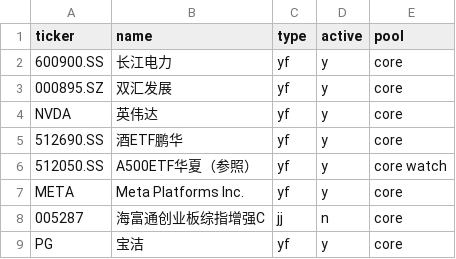
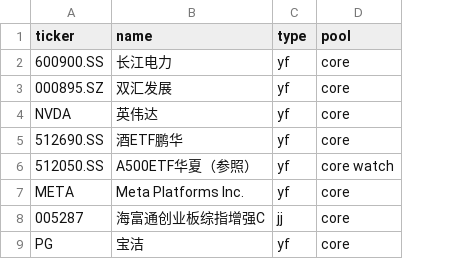
Before and after one commit to Johonzheng/mechanical-asset-monitor, a CSV file: portfolio.csv, drawn as a sheet; only a part is shown; the diff names each change by its address in the sheet, - before the commit and + after, or states it on an @@ line.

Commit message:
Update portfolio.csv

```diff
--- a/portfolio.csv
+++ b/portfolio.csv
-column D (active), rows 2-9: y | y | y | y | y | y | n | y
```
